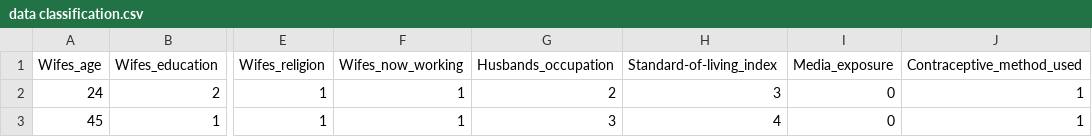
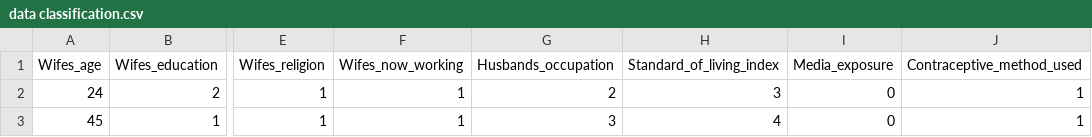
Before and after one commit to KarolQuilachamin/DeberUnirTIA, a CSV file: data classification.csv, drawn as a sheet; only a part is shown, gaps mark what is left out; the diff names each change by its address in the sheet, - before the commit and + after, or states it on an @@ line.

Commit message:
Update data classification.csv

```diff
--- a/data classification.csv
+++ b/data classification.csv
-H1: Standard-of-living_index
+H1: Standard_of_living_index
```
